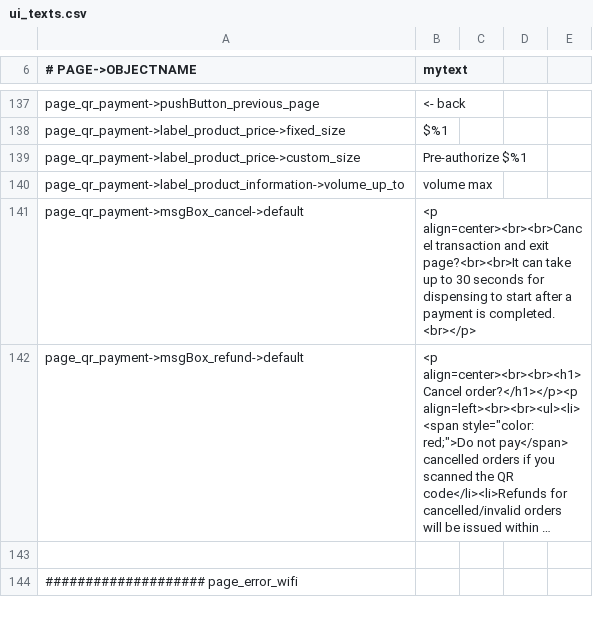
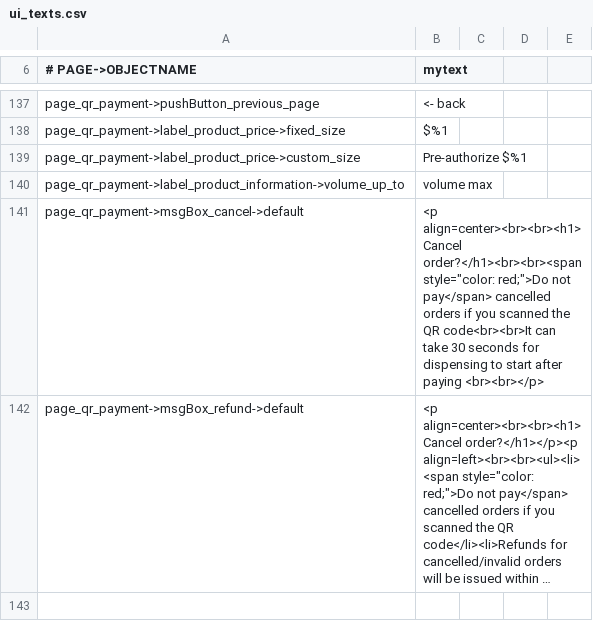
Before and after one commit to opensoapstand/station_computer, a CSV file: ui/references/templates/default/ui_texts.csv, drawn as a sheet; only a part is shown, gaps mark what is left out; the shorter side is filled out with more unchanged rows; long unchanged cells end in …; the diff names each change by its address in the sheet, - before the commit and + after, or states it on an @@ line.

Commit message:
Adjust QR payment message box texts

```diff
--- a/ui/references/templates/default/ui_texts.csv
+++ b/ui/references/templates/default/ui_texts.csv
-B141 (mytext): <p align=center><br><br>Cancel transaction and exit page?<br><br>It can take up to 30 seconds for dispensing to start after a payment is completed. <br></p>
+B141 (mytext): <p align=center><br><br><h1>Cancel order?</h1><br><br><span style="color: red;">Do not pay</span> cancelled orders if you scanned the QR code<br><br>It can take 30 seconds for dispensing to start after paying <br><br></p>
```
